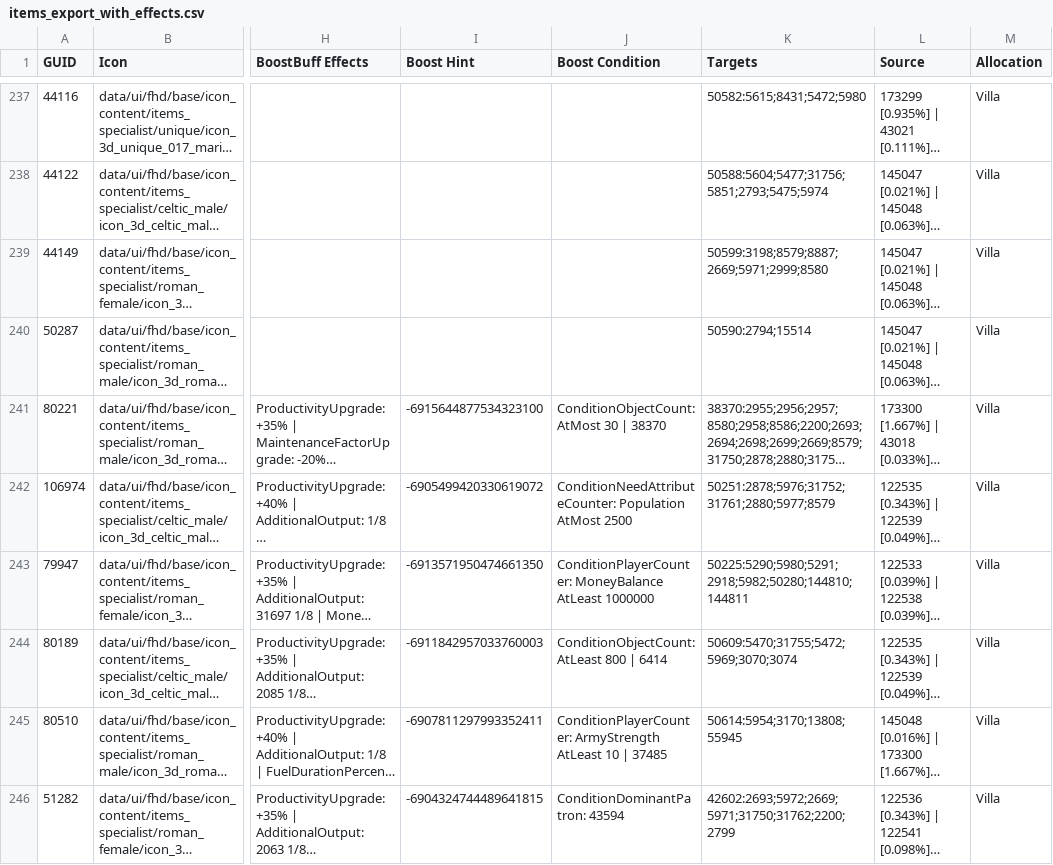
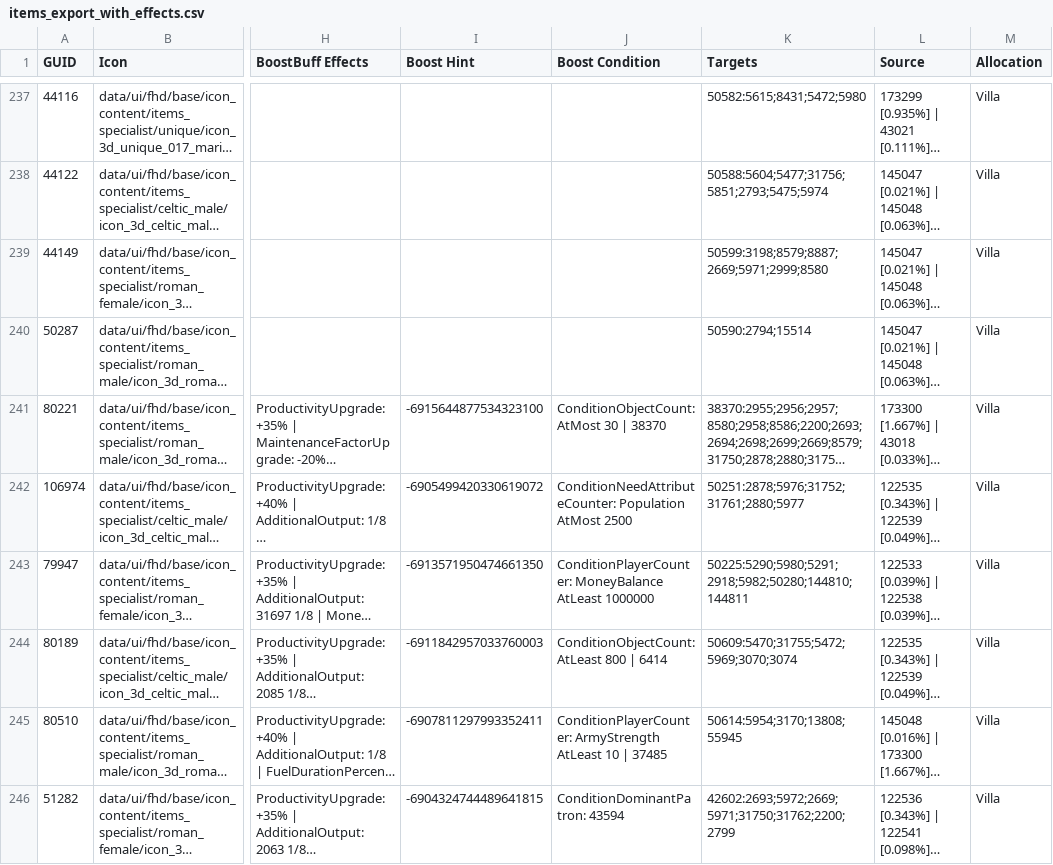
Before and after one commit to Taludas/Anno-117-Item-Inspector, a CSV file: items_export_with_effects.csv, drawn as a sheet; only a part is shown, gaps mark what is left out; long unchanged cells end in …; the diff covers the shown part only; the diff names each change by its address in the sheet, - before the commit and + after, or states it on an @@ line.

```diff
--- a/items_export_with_effects.csv
+++ b/items_export_with_effects.csv
-K242 (Targets): 50251:2878;5976;31752;31761;2880;5977;8579
+K242 (Targets): 50251:2878;5976;31752;31761;2880;5977
```
Also changed, not shown: 14 edited cells elsewhere in this file, 15 other files.
